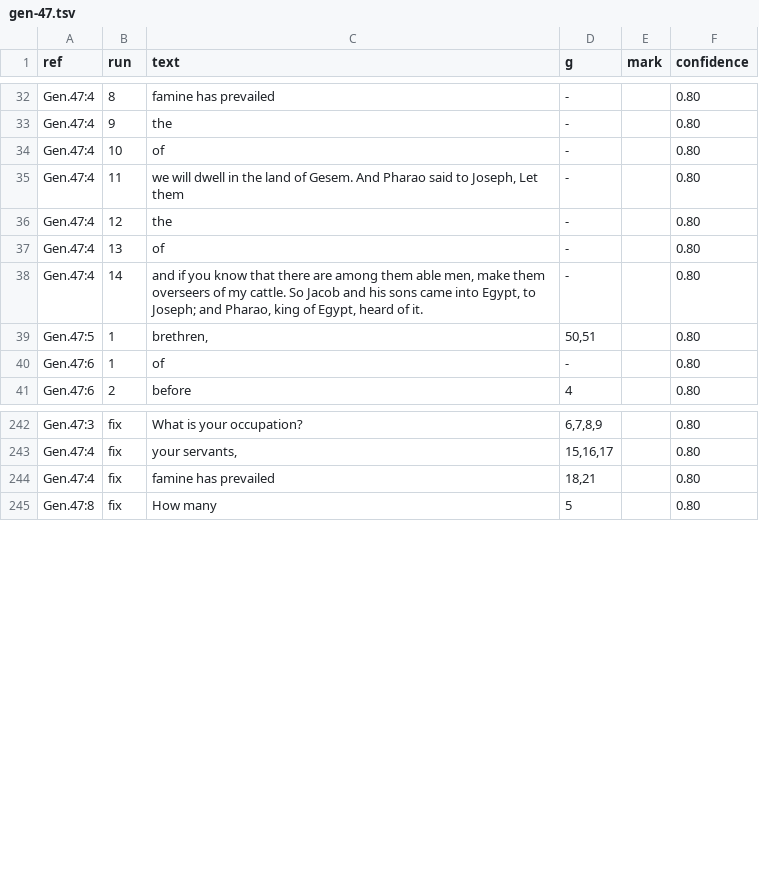
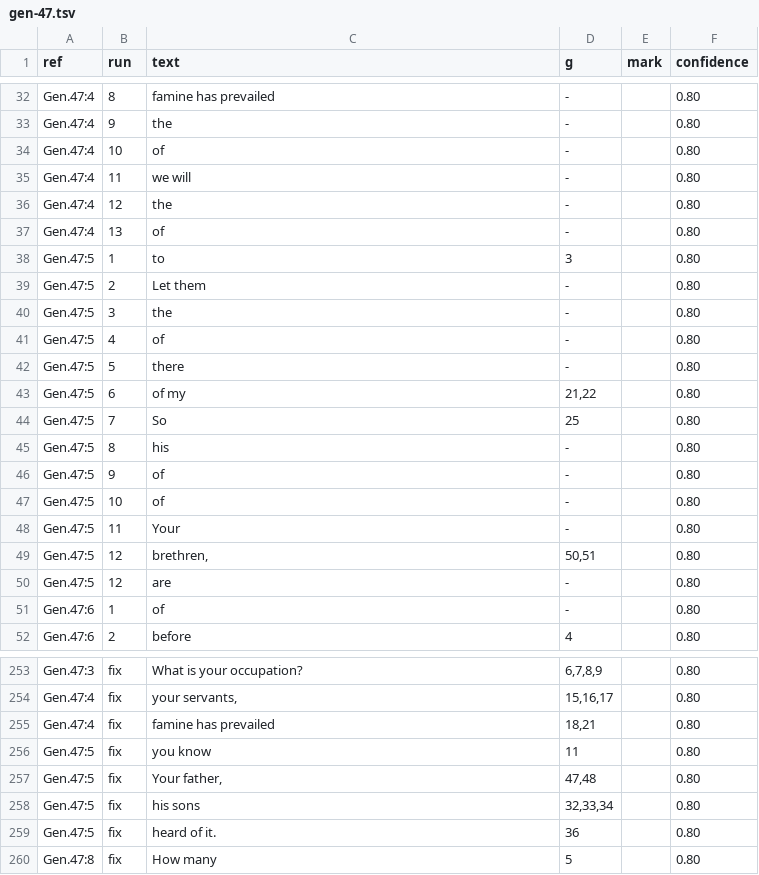
Before and after one commit to Jonathan-A-White/lampas, a TSV file: data/lxx/align/gen-47.tsv, drawn as a sheet; only a part is shown, gaps mark what is left out.

```diff
--- a/data/lxx/align/gen-47.tsv
+++ b/data/lxx/align/gen-47.tsv
@@ -34,7 +34,18 @@ Gen.47:4	9	the	-		0.80
 Gen.47:4	10	of	-		0.80
-Gen.47:4	11	we will dwell in the land of Gesem. And Pharao said to Joseph, Let them	-		0.80
+Gen.47:4	11	we will	-		0.80
 Gen.47:4	12	the	-		0.80
 Gen.47:4	13	of	-		0.80
-Gen.47:4	14	and if you know that there are among them able men, make them overseers of my cattle. So Jacob and his sons came into Egypt, to Joseph; and Pharao, king of Egypt, heard of it.	-		0.80
-Gen.47:5	1	brethren,	50,51		0.80
+Gen.47:5	1	to	3		0.80
+Gen.47:5	2	Let them	-		0.80
+Gen.47:5	3	the	-		0.80
+Gen.47:5	4	of	-		0.80
+Gen.47:5	5	there	-		0.80
+Gen.47:5	6	of my	21,22		0.80
+Gen.47:5	7	So	25		0.80
+Gen.47:5	8	his	-		0.80
+Gen.47:5	9	of	-		0.80
+Gen.47:5	10	of	-		0.80
+Gen.47:5	11	Your	-		0.80
+Gen.47:5	12	brethren,	50,51		0.80
+Gen.47:5	12	are	-		0.80
 Gen.47:6	1	of	-		0.80
@@ -244,2 +255,6 @@ Gen.47:4	fix	your servants,	15,16,17		0.80
 Gen.47:4	fix	famine has prevailed	18,21		0.80
+Gen.47:5	fix	you know	11		0.80
+Gen.47:5	fix	Your father,	47,48		0.80
+Gen.47:5	fix	his sons	32,33,34		0.80
+Gen.47:5	fix	heard of it.	36		0.80
 Gen.47:8	fix	How many	5		0.80
```
Also changed, not shown: 3 other files.
